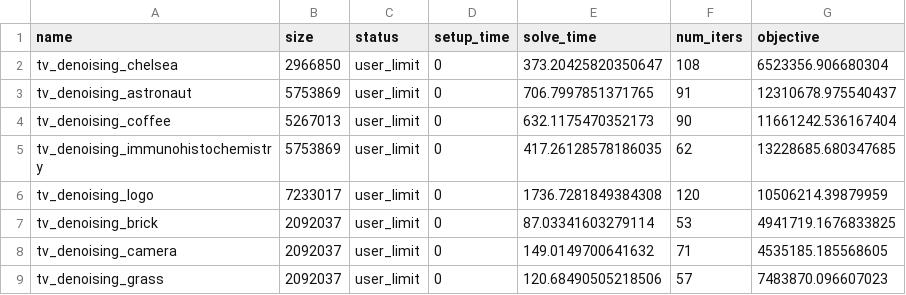
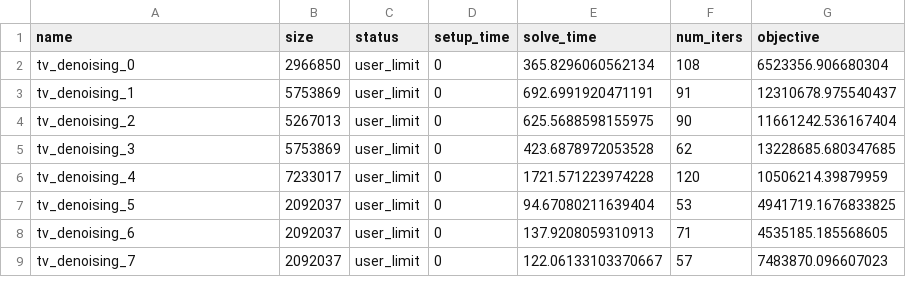
Before and after one commit to qoco-org/qoco-gpu-benchmarks, a CSV file: tv_denoising/gurobi_results.csv, drawn as a sheet.

```diff
--- a/tv_denoising/gurobi_results.csv
+++ b/tv_denoising/gurobi_results.csv
@@ -1,9 +1,9 @@
 name,size,status,setup_time,solve_time,num_iters,objective
-tv_denoising_chelsea,2966850,user_limit,0,373.20425820350647,108,6523356.906680304
-tv_denoising_astronaut,5753869,user_limit,0,706.7997851371765,91,12310678.975540437
-tv_denoising_coffee,5267013,user_limit,0,632.1175470352173,90,11661242.536167404
-tv_denoising_immunohistochemistry,5753869,user_limit,0,417.26128578186035,62,13228685.680347685
-tv_denoising_logo,7233017,user_limit,0,1736.7281849384308,120,10506214.39879959
-tv_denoising_brick,2092037,user_limit,0,87.03341603279114,53,4941719.1676833825
-tv_denoising_camera,2092037,user_limit,0,149.0149700641632,71,4535185.185568605
-tv_denoising_grass,2092037,user_limit,0,120.68490505218506,57,7483870.096607023
+tv_denoising_0,2966850,user_limit,0,365.8296060562134,108,6523356.906680304
+tv_denoising_1,5753869,user_limit,0,692.6991920471191,91,12310678.975540437
+tv_denoising_2,5267013,user_limit,0,625.5688598155975,90,11661242.536167404
+tv_denoising_3,5753869,user_limit,0,423.6878972053528,62,13228685.680347685
+tv_denoising_4,7233017,user_limit,0,1721.571223974228,120,10506214.39879959
+tv_denoising_5,2092037,user_limit,0,94.67080211639404,53,4941719.1676833825
+tv_denoising_6,2092037,user_limit,0,137.9208059310913,71,4535185.185568605
+tv_denoising_7,2092037,user_limit,0,122.06133103370667,57,7483870.096607023
```
Also changed, not shown: multiperiod_portfolio/qoco_cuda_results.csv, tv_denoising/cuclarabel_results.csv, 25 other files.
